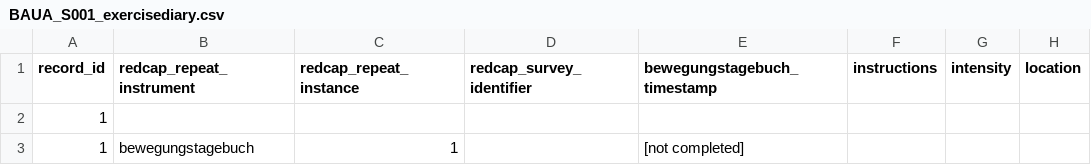
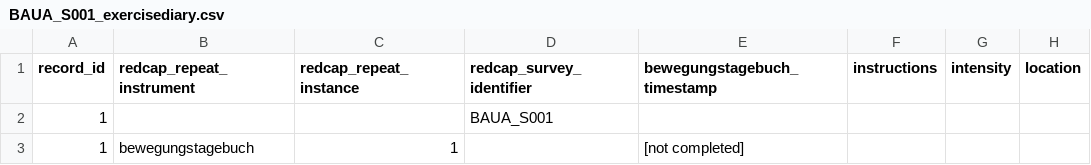
Before and after one commit to MeLiDosProject/BroszioEtAl_Dataset_2025, a CSV file: data/raw/individual/BAUA_S001/continuous/exercisediary/BAUA_S001_exercisediary.csv, drawn as a sheet; only a part is shown; the diff names each change by its address in the sheet, - before the commit and + after, or states it on an @@ line.

Commit message:
added exercisediary + local time stamp for sleep

```diff
--- a/data/raw/individual/BAUA_S001/continuous/exercisediary/BAUA_S001_exercisediary.csv
+++ b/data/raw/individual/BAUA_S001/continuous/exercisediary/BAUA_S001_exercisediary.csv
-D2 (redcap_survey_identifier): (empty)
+D2 (redcap_survey_identifier): BAUA_S001
```
Also changed, not shown: 9 other files.
